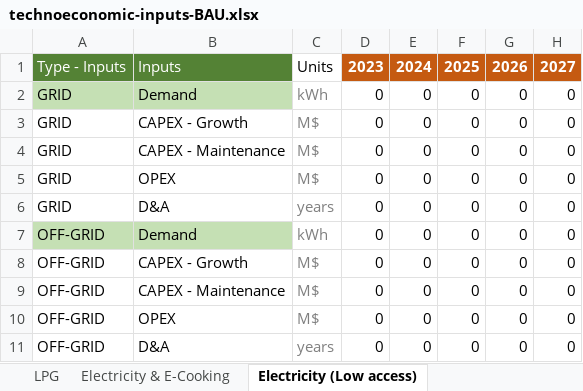
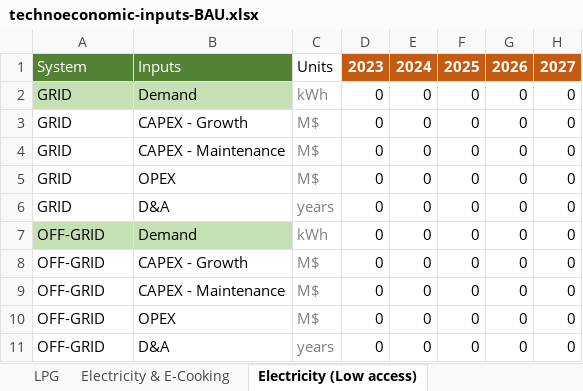
Before and after one commit to Almudenagarrido/CC-WBT-AI, an Excel workbook: backend/Rwanda/technoeconomic-inputs-BAU.xlsx, sheet Electricity (Low access), drawn as a sheet; only a part is shown; values as stored, in another font and other column widths than the file's, no borders; the diff names each change by its address in the sheet, - before the commit and + after, or states it on an @@ line.

```diff
--- a/backend/Rwanda/technoeconomic-inputs-BAU.xlsx (sheet Electricity (Low access))
+++ b/backend/Rwanda/technoeconomic-inputs-BAU.xlsx (sheet Electricity (Low access))
-A1: Type - Inputs
+A1: System
```
Also changed, not shown: sheet Electricity & E-Cooking, backend/Rwanda/capex-fuels-Aligned.xlsx, backend/Rwanda/capex-fuels-BAU.xlsx, 19 other files.
